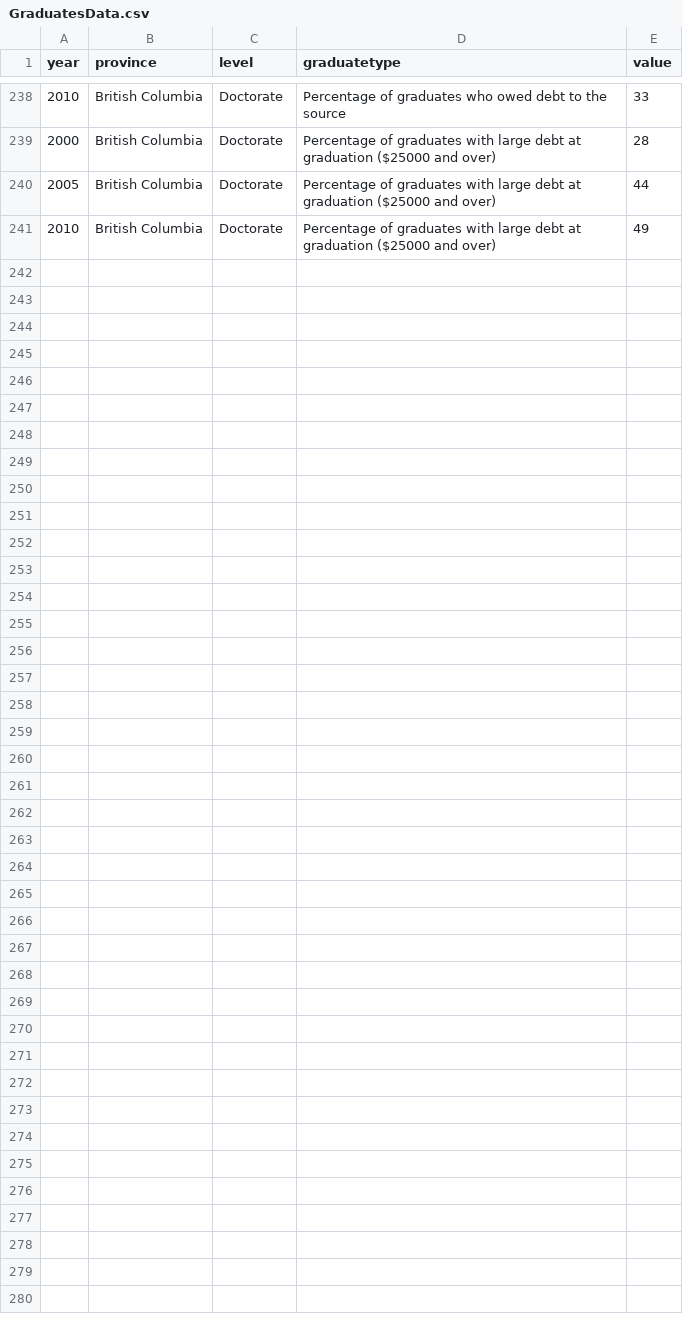
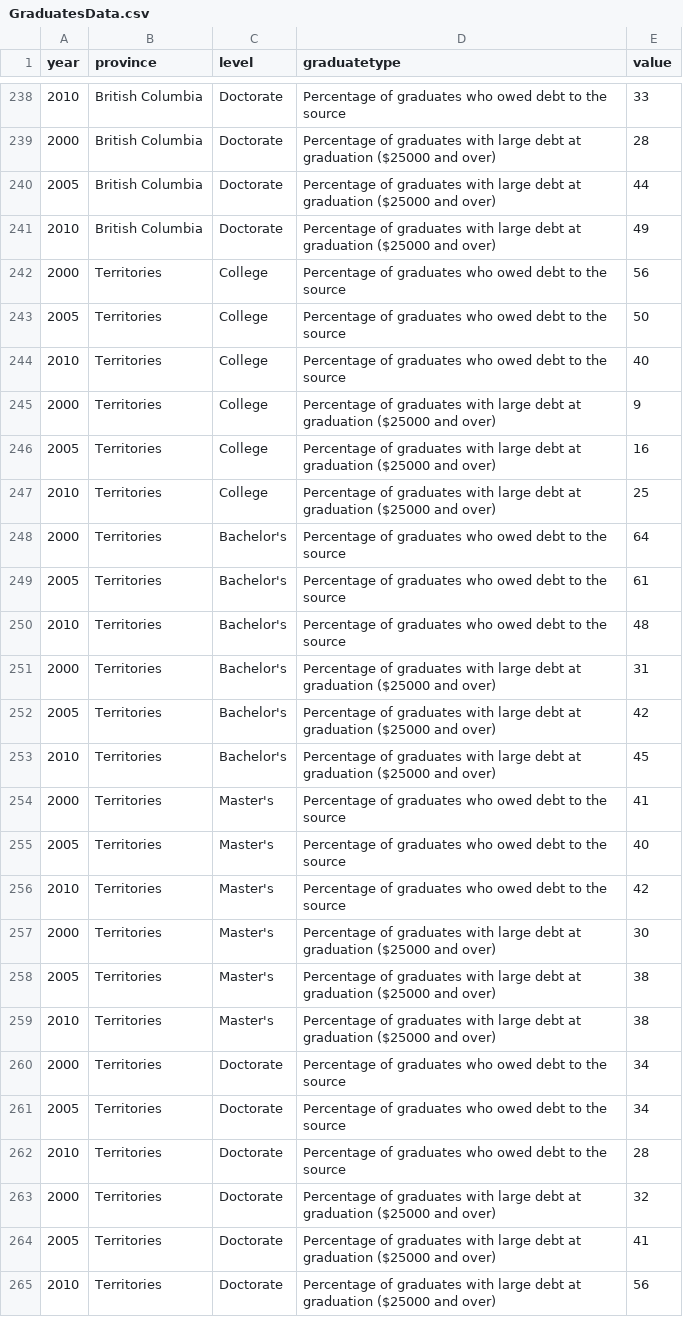
Before and after one commit to LoganAFBuchanan/IAT355_Final-Project, a CSV file: data/GraduatesData.csv, drawn as a sheet; only a part is shown, gaps mark what is left out; the diff covers the shown part only; the diff names each change by its address in the sheet, - before the commit and + after, or states it on an @@ line.

Commit message:
Connected Graphs
Bar graphs are now connected BY CLICK INTERACTION
FIxed data so that the territories are included
Fixed scaling of percentage axis, NOW YOU CAN SEE THE DATA GOOD

```diff
--- a/data/GraduatesData.csv
+++ b/data/GraduatesData.csv
+row 242: 2000 | Territories | College | Percentage of graduates who owed debt to the source | 56
+row 243: 2005 | Territories | College | Percentage of graduates who owed debt to the source | 50
+row 244: 2010 | Territories | College | Percentage of graduates who owed debt to the source | 40
+row 245: 2000 | Territories | College | Percentage of graduates with large debt at graduation ($25000 and over) | 9
+row 246: 2005 | Territories | College | Percentage of graduates with large debt at graduation ($25000 and over) | 16
+row 247: 2010 | Territories | College | Percentage of graduates with large debt at graduation ($25000 and over) | 25
+row 248: 2000 | Territories | Bachelor's | Percentage of graduates who owed debt to the source | 64
+row 249: 2005 | Territories | Bachelor's | Percentage of graduates who owed debt to the source | 61
+row 250: 2010 | Territories | Bachelor's | Percentage of graduates who owed debt to the source | 48
+row 251: 2000 | Territories | Bachelor's | Percentage of graduates with large debt at graduation ($25000 and over) | 31
+row 252: 2005 | Territories | Bachelor's | Percentage of graduates with large debt at graduation ($25000 and over) | 42
+row 253: 2010 | Territories | Bachelor's | Percentage of graduates with large debt at graduation ($25000 and over) | 45
+row 254: 2000 | Territories | Master's | Percentage of graduates who owed debt to the source | 41
+row 255: 2005 | Territories | Master's | Percentage of graduates who owed debt to the source | 40
+row 256: 2010 | Territories | Master's | Percentage of graduates who owed debt to the source | 42
+row 257: 2000 | Territories | Master's | Percentage of graduates with large debt at graduation ($25000 and over) | 30
+row 258: 2005 | Territories | Master's | Percentage of graduates with large debt at graduation ($25000 and over) | 38
+row 259: 2010 | Territories | Master's | Percentage of graduates with large debt at graduation ($25000 and over) | 38
+row 260: 2000 | Territories | Doctorate | Percentage of graduates who owed debt to the source | 34
+row 261: 2005 | Territories | Doctorate | Percentage of graduates who owed debt to the source | 34
+row 262: 2010 | Territories | Doctorate | Percentage of graduates who owed debt to the source | 28
+row 263: 2000 | Territories | Doctorate | Percentage of graduates with large debt at graduation ($25000 and over) | 32
+row 264: 2005 | Territories | Doctorate | Percentage of graduates with large debt at graduation ($25000 and over) | 41
+row 265: 2010 | Territories | Doctorate | Percentage of graduates with large debt at graduation ($25000 and over) | 56
```
Also changed, not shown: 48 edited cells elsewhere in this file, data/Populations.csv, 2 other files.
